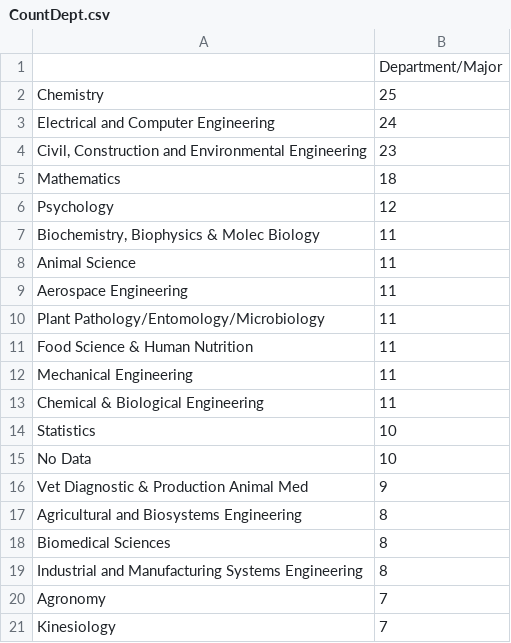
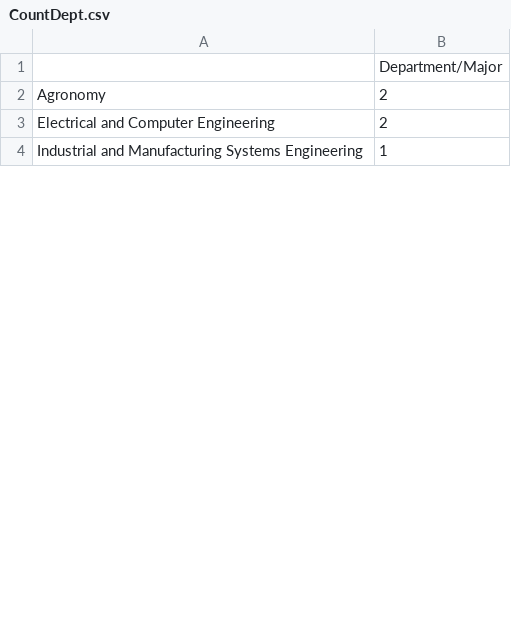
Before and after one commit to Andres1002/test, a CSV file: Output/CountDept.csv, drawn as a sheet; only a part is shown; the diff covers the shown part only.

```diff
--- a/Output/CountDept.csv
+++ b/Output/CountDept.csv
@@ -1,21 +1,4 @@
 ,Department/Major
-Chemistry,25
-Electrical and Computer Engineering,24
-"Civil, Construction and Environmental Engineering ",23
-Mathematics,18
-Psychology,12
-"Biochemistry, Biophysics & Molec Biology",11
-Animal Science,11
-Aerospace Engineering,11
-Plant Pathology/Entomology/Microbiology,11
-Food Science & Human Nutrition,11
-Mechanical Engineering,11
-Chemical & Biological Engineering,11
-Statistics,10
-No Data,10
-Vet Diagnostic & Production Animal Med,9
-Agricultural and Biosystems Engineering,8
-Biomedical Sciences,8
-Industrial and Manufacturing Systems Engineering,8
-Agronomy,7
-Kinesiology,7
+Agronomy,2
+Electrical and Computer Engineering,2
+Industrial and Manufacturing Systems Engineering,1
```
Also changed, not shown: 2 added rows, 39 removed rows and 8 edited cells elsewhere in this file, Dictionary/DictionaryCollege.csv, Dictionary/dictionary.csv, 10 other files.
